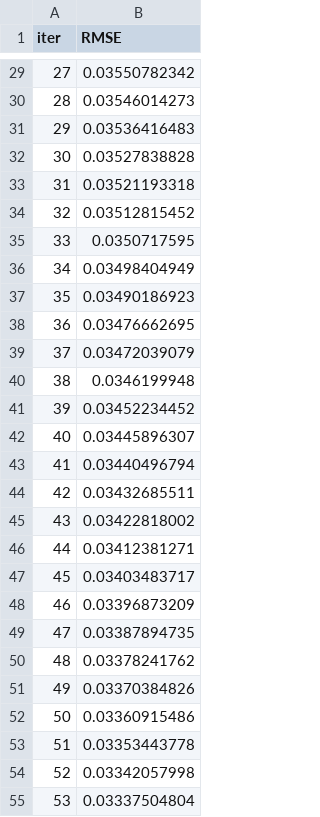
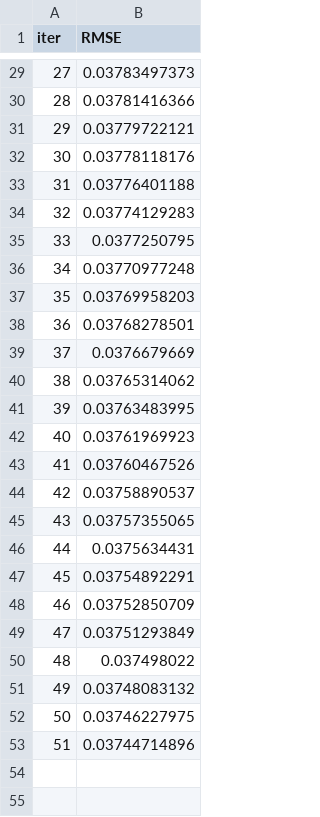
Before and after one commit to Everus13/portfolio_theory_project, a TSV file: catboost_info/learn_error.tsv, drawn as a sheet; only a part is shown, gaps mark what is left out; the diff covers the shown part only.

```diff
--- a/catboost_info/learn_error.tsv
+++ b/catboost_info/learn_error.tsv
@@ -29,27 +29,25 @@ iter	RMSE
-27	0.03550782342
-28	0.03546014273
-29	0.03536416483
-30	0.03527838828
-31	0.03521193318
-32	0.03512815452
-33	0.0350717595
-34	0.03498404949
-35	0.03490186923
-36	0.03476662695
-37	0.03472039079
-38	0.0346199948
-39	0.03452234452
-40	0.03445896307
-41	0.03440496794
-42	0.03432685511
-43	0.03422818002
-44	0.03412381271
-45	0.03403483717
-46	0.03396873209
-47	0.03387894735
-48	0.03378241762
-49	0.03370384826
-50	0.03360915486
-51	0.03353443778
-52	0.03342057998
-53	0.03337504804
+27	0.03783497373
+28	0.03781416366
+29	0.03779722121
+30	0.03778118176
+31	0.03776401188
+32	0.03774129283
+33	0.0377250795
+34	0.03770977248
+35	0.03769958203
+36	0.03768278501
+37	0.0376679669
+38	0.03765314062
+39	0.03763483995
+40	0.03761969923
+41	0.03760467526
+42	0.03758890537
+43	0.03757355065
+44	0.0375634431
+45	0.03754892291
+46	0.03752850709
+47	0.03751293849
+48	0.037498022
+49	0.03748083132
+50	0.03746227975
+51	0.03744714896
```
Also changed, not shown: 16 removed rows and 27 edited cells elsewhere in this file, catboost_info/test_error.tsv, catboost_info/time_left.tsv, 7 other files.
